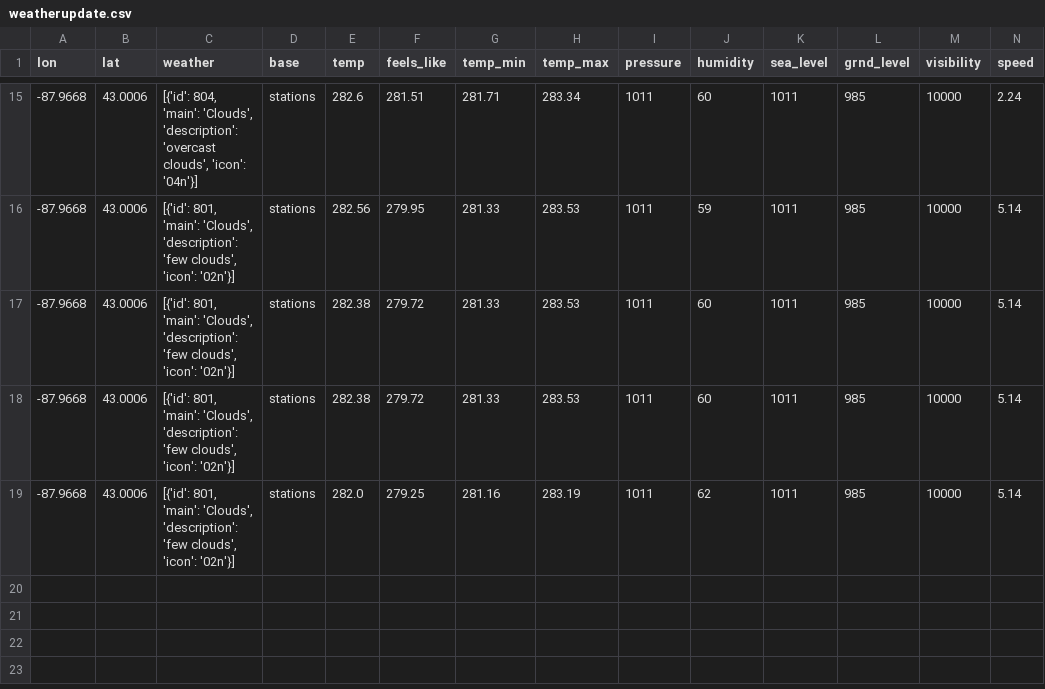
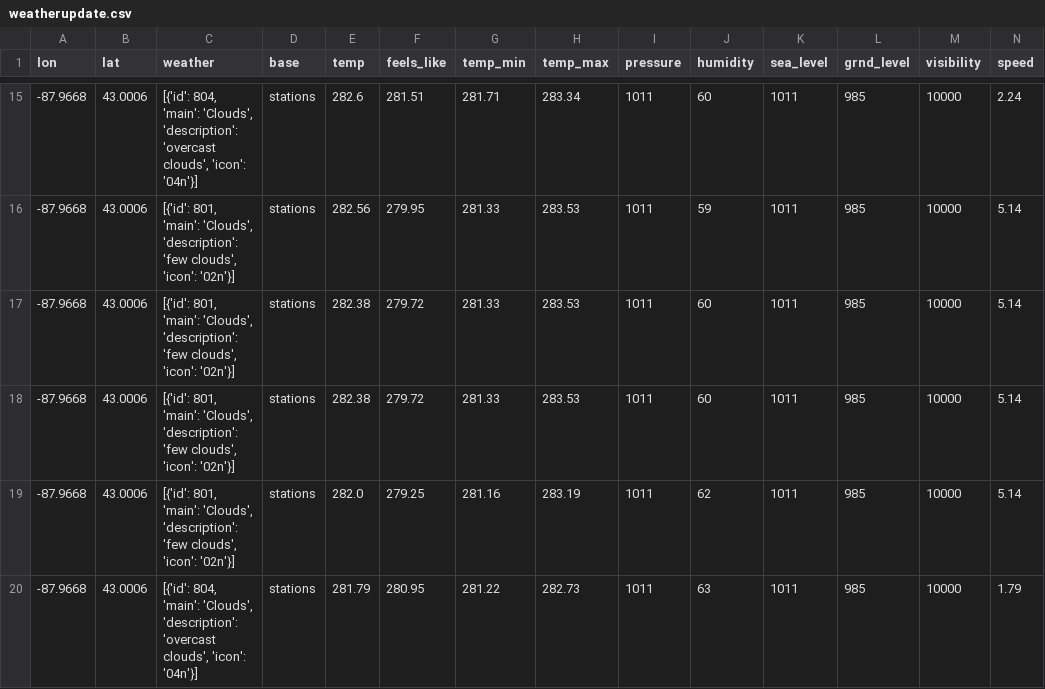
Before and after one commit to CY83R-3X71NC710N/Weather-Dashboard-Updater, a CSV file: weatherupdate.csv, drawn as a sheet; only a part is shown, gaps mark what is left out; rows hold the shown columns only; the diff names each change by its address in the sheet, - before the commit and + after, or states it on an @@ line.

Commit message:
Update weather data

```diff
--- a/weatherupdate.csv
+++ b/weatherupdate.csv
+row 20: -87.9668 | 43.0006 | [{'id': 804, 'main': 'Clouds', 'description': 'overcast clouds', 'icon': '04n'}] | stations | 281.79 | 280.95 | 281.22 | 282.73 | 1011 | 63 | 1011 | 985 | 10000 | 1.79
```
